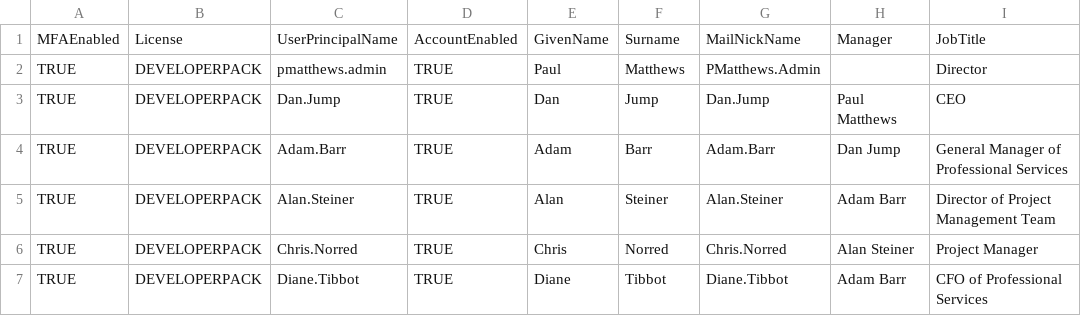
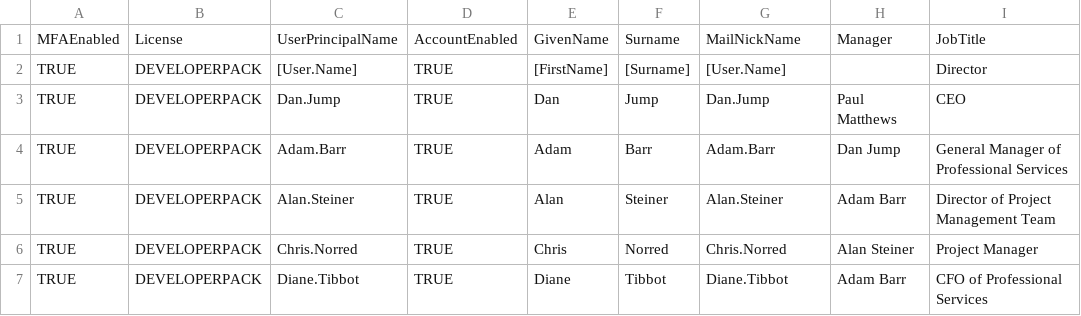
Before and after one commit to pmatthews05/SetupDevTenant, a CSV file: Data/AzureADUsers.csv, drawn as a sheet; only a part is shown; the diff names each change by its address in the sheet, - before the commit and + after, or states it on an @@ line.

```diff
--- a/Data/AzureADUsers.csv
+++ b/Data/AzureADUsers.csv
-C2: pmatthews.admin
+C2: [User.Name]
-E2: Paul
+E2: [FirstName]
-F2: Matthews
+F2: [Surname]
-G2: PMatthews.Admin
+G2: [User.Name]
```
Also changed, not shown: 1 other file.
